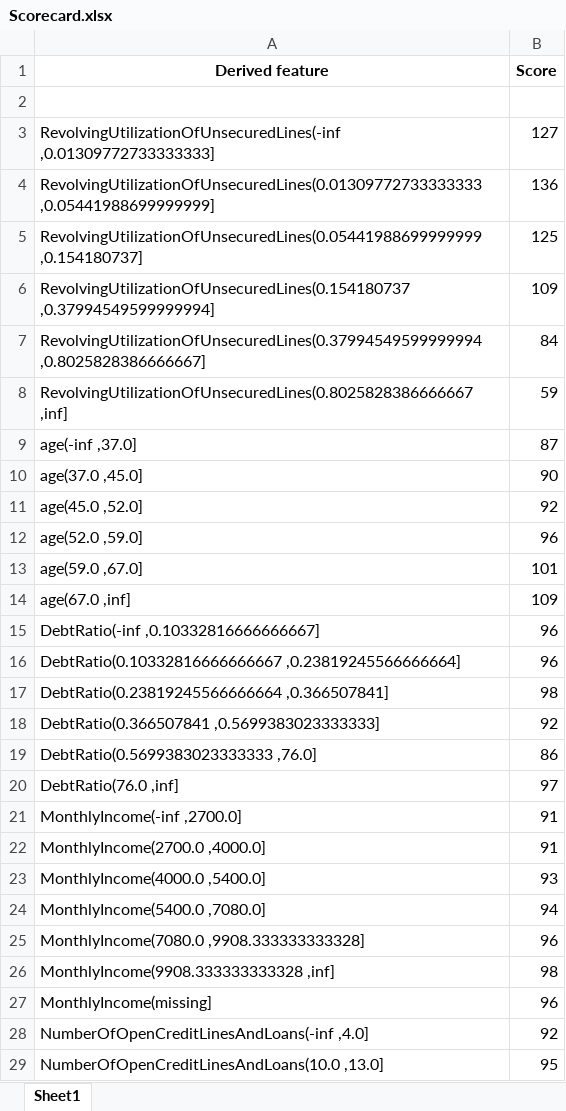
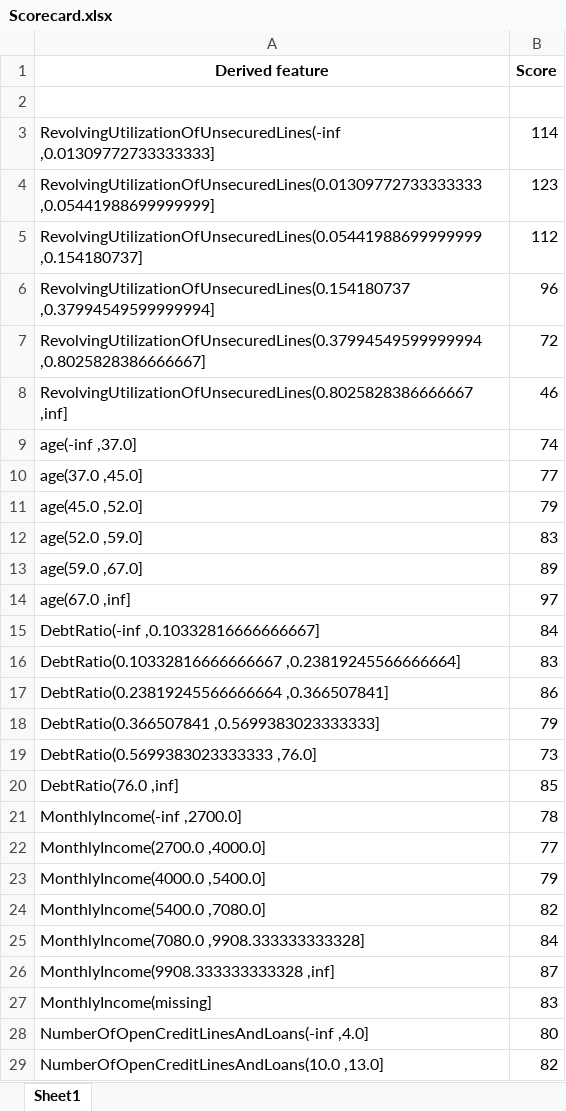
Before and after one commit to baole-org/ISFS-620-Credit-Scoring-Data, an Excel workbook: Scorecard.xlsx, sheet Sheet1, drawn as a sheet; only a part is shown; values as stored, in another font and other column widths than the file's, no borders; the diff covers the shown part only; the diff names each change by its address in the sheet, - before the commit and + after, or states it on an @@ line.

```diff
--- a/Scorecard.xlsx (sheet Sheet1)
+++ b/Scorecard.xlsx (sheet Sheet1)
-B3 (Score): 127
+B3 (Score): 114
-B4 (Score): 136
+B4 (Score): 123
-B5 (Score): 125
+B5 (Score): 112
-B6 (Score): 109
+B6 (Score): 96
-B7 (Score): 84
+B7 (Score): 72
-B8 (Score): 59
+B8 (Score): 46
-B9 (Score): 87
+B9 (Score): 74
-B10 (Score): 90
+B10 (Score): 77
-B11 (Score): 92
+B11 (Score): 79
-B12 (Score): 96
+B12 (Score): 83
-B13 (Score): 101
+B13 (Score): 89
-B14 (Score): 109
+B14 (Score): 97
-B15 (Score): 96
+B15 (Score): 84
-B16 (Score): 96
+B16 (Score): 83
-B17 (Score): 98
+B17 (Score): 86
-B18 (Score): 92
+B18 (Score): 79
-B19 (Score): 86
+B19 (Score): 73
-B20 (Score): 97
+B20 (Score): 85
-B21 (Score): 91
+B21 (Score): 78
-B22 (Score): 91
+B22 (Score): 77
-B23 (Score): 93
+B23 (Score): 79
-B24 (Score): 94
+B24 (Score): 82
-B25 (Score): 96
+B25 (Score): 84
-B26 (Score): 98
+B26 (Score): 87
-B27 (Score): 96
+B27 (Score): 83
-B28 (Score): 92
+B28 (Score): 80
-B29 (Score): 95
+B29 (Score): 82
```
Also changed, not shown: 8 edited cells elsewhere in this sheet, 3 other files.
